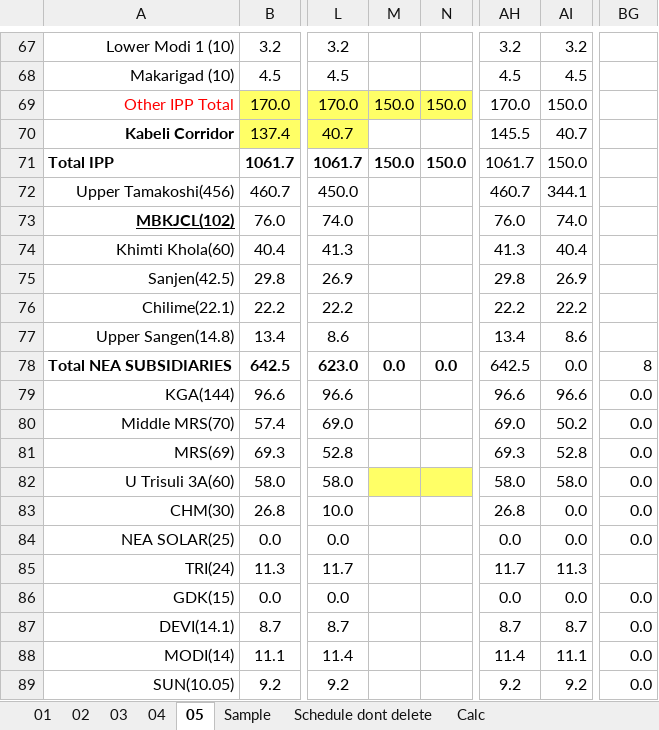
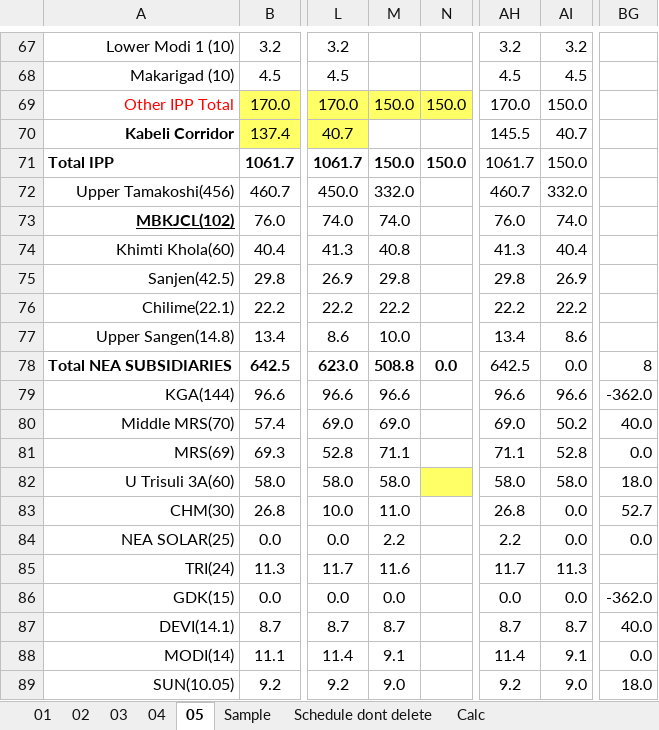
Before and after one commit to Bikramsth/LDC_DATA-ANALYZER, an Excel workbook: LDC_Data/Log Sheet 2083/LogSheet Jestha-2-2083.xlsx, sheet 05, drawn as a sheet; only a part is shown, gaps mark what is left out; values as stored, in another font and other column widths than the file's, no borders; conditional formats not drawn; the diff covers the shown part only; the diff names each change by its address in the sheet, - before the commit and + after, or states it on an @@ line.

Commit message:
Auto-sync: 5/19/2026 8:03:33 AM

```diff
--- a/LDC_Data/Log Sheet 2083/LogSheet Jestha-2-2083.xlsx (sheet 05)
+++ b/LDC_Data/Log Sheet 2083/LogSheet Jestha-2-2083.xlsx (sheet 05)
-M72: (empty)
+M72: 332.0
-AI72: 344.1
+AI72: 332.0
-M73: (empty)
+M73: 74.0
-M74: (empty)
+M74: 40.8
-M75: (empty)
+M75: 29.8
-M76: (empty)
+M76: 22.2
-M77: (empty)
+M77: 10.0
-M78: 0.0
+M78: 508.8
-M79: (empty)
+M79: 96.6
-BG79: 0.0
+BG79: -362.0
-M80: (empty)
+M80: 69.0
-BG80: 0.0
+BG80: 40.0
-M81: (empty)
+M81: 71.1
-AH81: 69.3
+AH81: 71.1
-M82: (empty)
+M82: 58.0
-M82 fill: #FFFF66
+M82 fill: none
-BG82: 0.0
+BG82: 18.0
-M83: (empty)
+M83: 11.0
-BG83: 0.0
+BG83: 52.7
-M84: (empty)
+M84: 2.2
-AH84: 0.0
+AH84: 2.2
-M85: (empty)
+M85: 11.6
-M86: (empty)
+M86: 0.0
-BG86: 0.0
+BG86: -362.0
-M87: (empty)
+M87: 8.7
-BG87: 0.0
+BG87: 40.0
-M88: (empty)
+M88: 9.1
-AI88: 11.1
+AI88: 9.1
-M89: (empty)
+M89: 9.0
-AI89: 9.2
+AI89: 9.0
-BG89: 0.0
+BG89: 18.0
```
Also changed, not shown: 58 edited cells elsewhere in this sheet, hidden cells.
